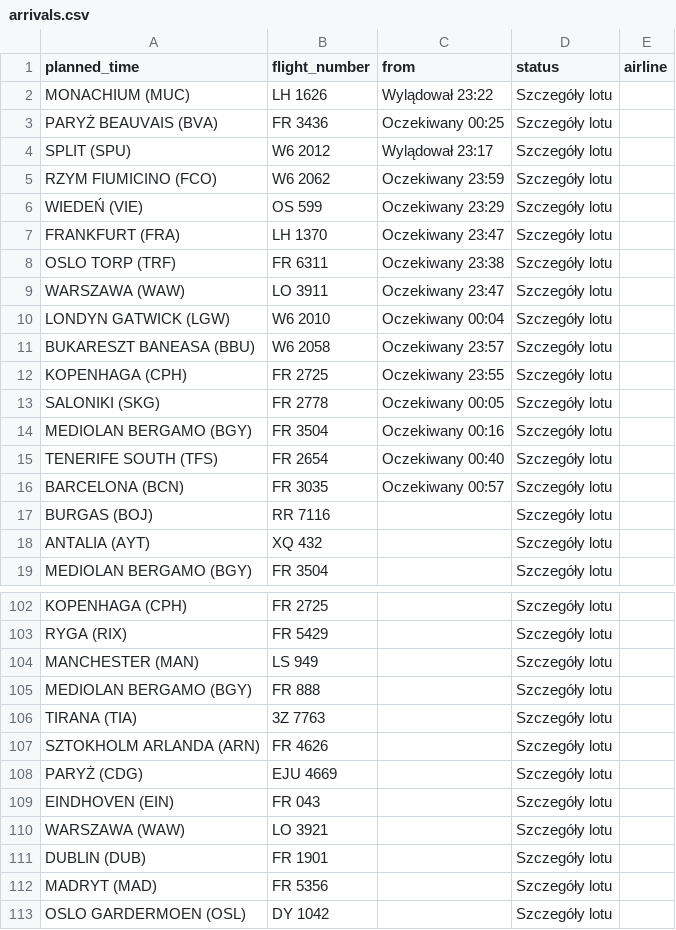
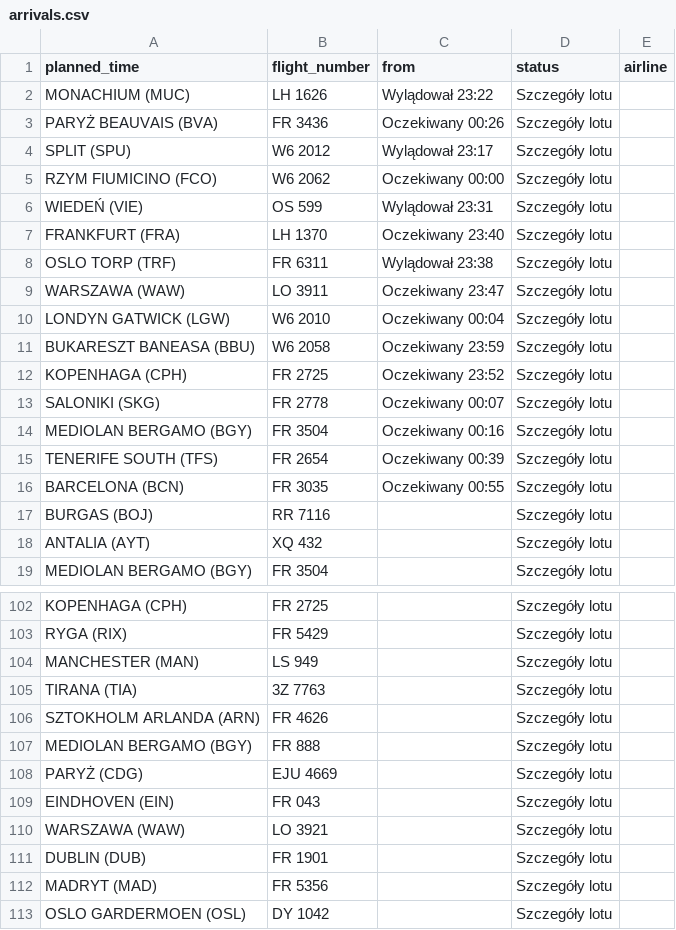
Before and after one commit to przemyslawbaran2993-droid/codex-test, a CSV file: data/arrivals.csv, drawn as a sheet; only a part is shown, gaps mark what is left out.

```diff
--- a/data/arrivals.csv
+++ b/data/arrivals.csv
@@ -2,16 +2,16 @@ planned_time;flight_number;from;status;airline
 MONACHIUM (MUC);LH 1626;Wylądował 23:22;Szczegóły lotu;
-PARYŻ BEAUVAIS (BVA);FR 3436;Oczekiwany 00:25;Szczegóły lotu;
+PARYŻ BEAUVAIS (BVA);FR 3436;Oczekiwany 00:26;Szczegóły lotu;
 SPLIT (SPU);W6 2012;Wylądował 23:17;Szczegóły lotu;
-RZYM FIUMICINO (FCO);W6 2062;Oczekiwany 23:59;Szczegóły lotu;
-WIEDEŃ (VIE);OS 599;Oczekiwany 23:29;Szczegóły lotu;
-FRANKFURT (FRA);LH 1370;Oczekiwany 23:47;Szczegóły lotu;
-OSLO TORP (TRF);FR 6311;Oczekiwany 23:38;Szczegóły lotu;
+RZYM FIUMICINO (FCO);W6 2062;Oczekiwany 00:00;Szczegóły lotu;
+WIEDEŃ (VIE);OS 599;Wylądował 23:31;Szczegóły lotu;
+FRANKFURT (FRA);LH 1370;Oczekiwany 23:40;Szczegóły lotu;
+OSLO TORP (TRF);FR 6311;Wylądował 23:38;Szczegóły lotu;
 WARSZAWA (WAW);LO 3911;Oczekiwany 23:47;Szczegóły lotu;
 LONDYN GATWICK (LGW);W6 2010;Oczekiwany 00:04;Szczegóły lotu;
-BUKARESZT BANEASA (BBU);W6 2058;Oczekiwany 23:57;Szczegóły lotu;
-KOPENHAGA (CPH);FR 2725;Oczekiwany 23:55;Szczegóły lotu;
-SALONIKI (SKG);FR 2778;Oczekiwany 00:05;Szczegóły lotu;
+BUKARESZT BANEASA (BBU);W6 2058;Oczekiwany 23:59;Szczegóły lotu;
+KOPENHAGA (CPH);FR 2725;Oczekiwany 23:52;Szczegóły lotu;
+SALONIKI (SKG);FR 2778;Oczekiwany 00:07;Szczegóły lotu;
 MEDIOLAN BERGAMO (BGY);FR 3504;Oczekiwany 00:16;Szczegóły lotu;
-TENERIFE SOUTH (TFS);FR 2654;Oczekiwany 00:40;Szczegóły lotu;
-BARCELONA (BCN);FR 3035;Oczekiwany 00:57;Szczegóły lotu;
+TENERIFE SOUTH (TFS);FR 2654;Oczekiwany 00:39;Szczegóły lotu;
+BARCELONA (BCN);FR 3035;Oczekiwany 00:55;Szczegóły lotu;
 BURGAS (BOJ);RR 7116;;Szczegóły lotu;
@@ -104,5 +104,5 @@ RYGA (RIX);FR 5429;;Szczegóły lotu;
 MANCHESTER (MAN);LS 949;;Szczegóły lotu;
-MEDIOLAN BERGAMO (BGY);FR 888;;Szczegóły lotu;
 TIRANA (TIA);3Z 7763;;Szczegóły lotu;
 SZTOKHOLM ARLANDA (ARN);FR 4626;;Szczegóły lotu;
+MEDIOLAN BERGAMO (BGY);FR 888;;Szczegóły lotu;
 PARYŻ (CDG);EJU 4669;;Szczegóły lotu;
```
